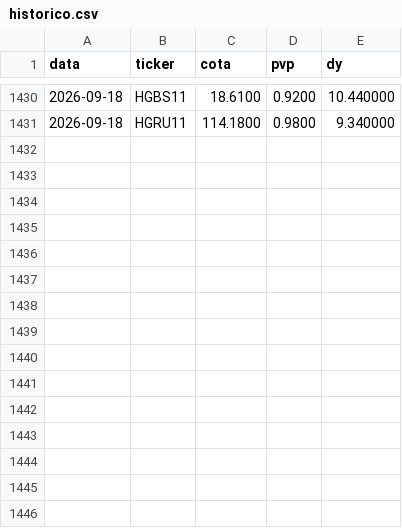
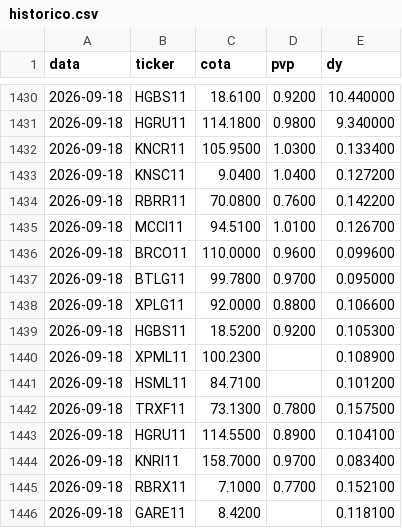
Before and after one commit to henriquebdasilva/analise-fiis, a CSV file: historico.csv, drawn as a sheet; only a part is shown, gaps mark what is left out.

```diff
--- a/historico.csv
+++ b/historico.csv
@@ -1431 +1431,16 @@ data,ticker,cota,pvp,dy
 2026-09-18,HGRU11,114.1800,0.9800,9.340000
+2026-09-18,KNCR11,105.9500,1.0300,0.133400
+2026-09-18,KNSC11,9.0400,1.0400,0.127200
+2026-09-18,RBRR11,70.0800,0.7600,0.142200
+2026-09-18,MCCI11,94.5100,1.0100,0.126700
+2026-09-18,BRCO11,110.0000,0.9600,0.099600
+2026-09-18,BTLG11,99.7800,0.9700,0.095000
+2026-09-18,XPLG11,92.0000,0.8800,0.106600
+2026-09-18,HGBS11,18.5200,0.9200,0.105300
+2026-09-18,XPML11,100.2300,,0.108900
+2026-09-18,HSML11,84.7100,,0.101200
+2026-09-18,TRXF11,73.1300,0.7800,0.157500
+2026-09-18,HGRU11,114.5500,0.8900,0.104100
+2026-09-18,KNRI11,158.7000,0.9700,0.083400
+2026-09-18,RBRX11,7.1000,0.7700,0.152100
+2026-09-18,GARE11,8.4200,,0.118100
```
